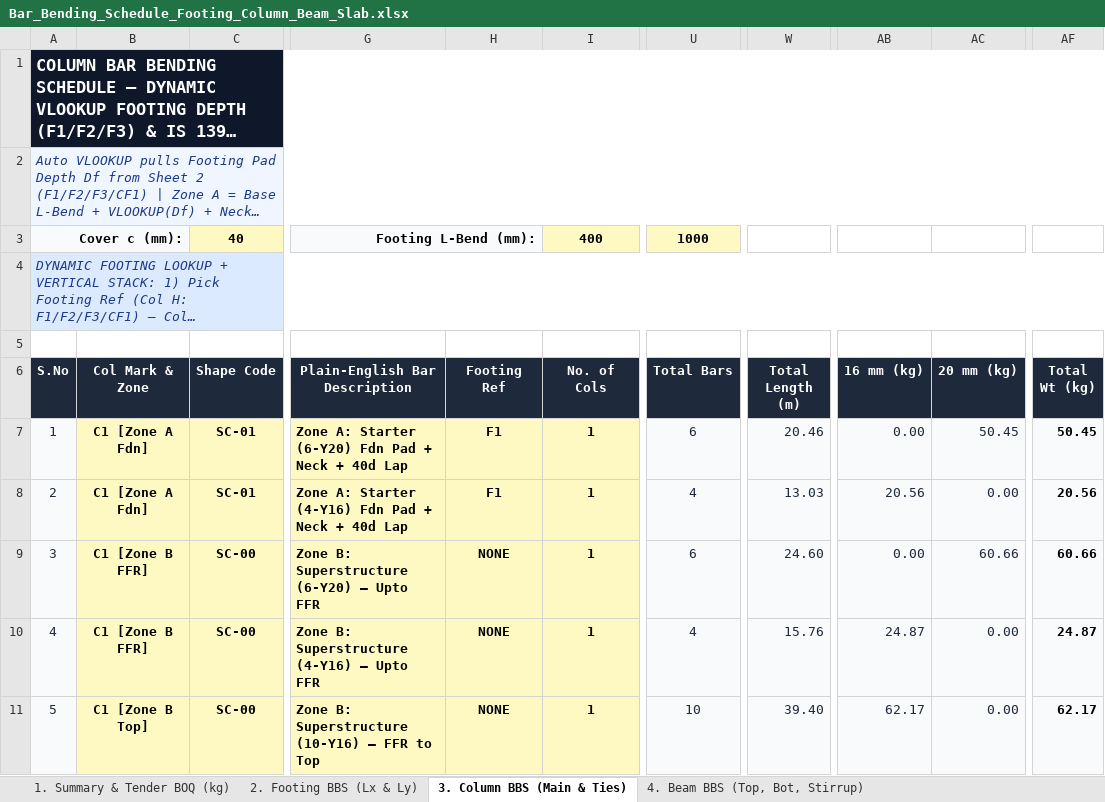
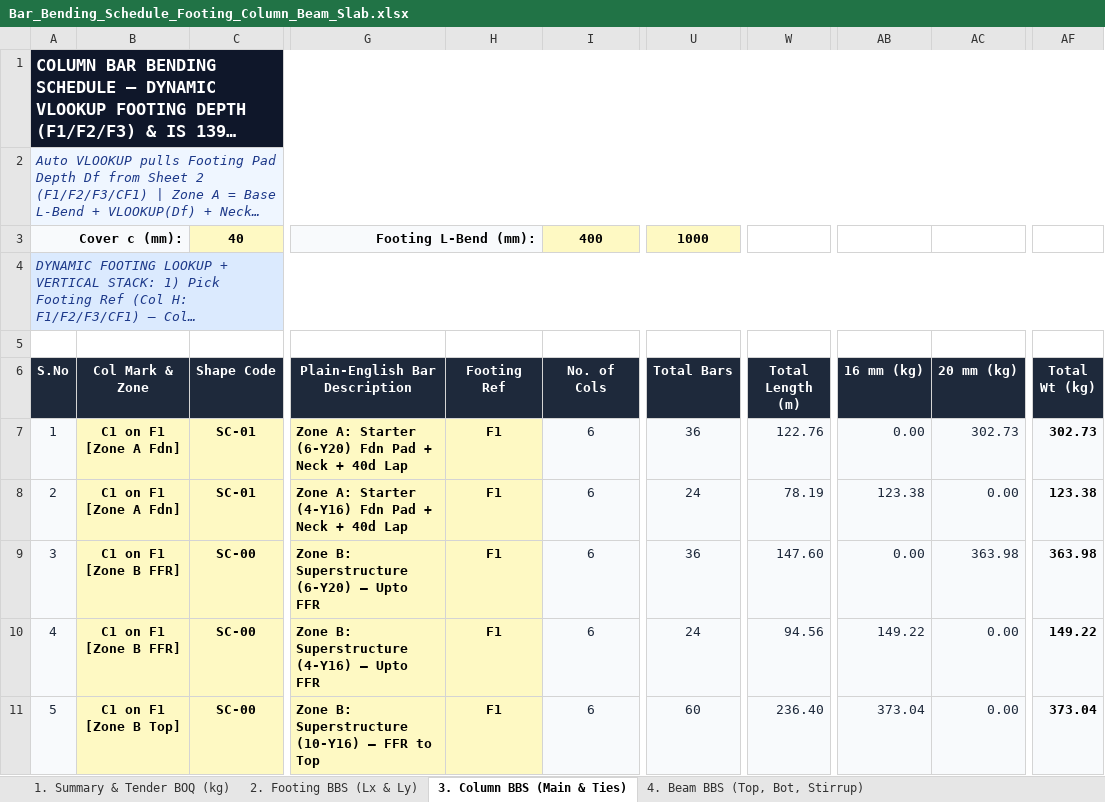
Before and after one commit to ragegokul75-a11y/Auto-BOQ2D, an Excel workbook: Bar_Bending_Schedule_Footing_Column_Beam_Slab.xlsx, sheet 3. Column BBS (Main & Ties), drawn as a sheet; only a part is shown, gaps mark what is left out; long unchanged cells end in …; values as stored, in another font and other column widths than the file's, no borders; charts and pictures not drawn; the diff covers the shown part only; the diff names each change by its address in the sheet, - before the commit and + after, or states it on an @@ line.

Commit message:
Dynamic VLOOKUP footing counts & depths, C1 on F1/F2 variations, and standalone trade BBS exports

```diff
--- a/Bar_Bending_Schedule_Footing_Column_Beam_Slab.xlsx (sheet 3. Column BBS (Main & Ties))
+++ b/Bar_Bending_Schedule_Footing_Column_Beam_Slab.xlsx (sheet 3. Column BBS (Main & Ties))
-B7:B8 (Col Mark & Zone): C1 [Zone A Fdn]
+B7:B8 (Col Mark & Zone): C1 on F1 [Zone A Fdn]
-I7:I11 (No. of Cols): 1
+I7:I11 (No. of Cols): 6
@@ I7:I11 fill: #FEF9C3 → #F8FAFC, bold: on → off, text colour: black → #1E293B @@
-U7 (Total Bars): 6
+U7 (Total Bars): 36
-W7 (Total Length (m)): 20.46
+W7 (Total Length (m)): 122.76
-AC7 (20 mm (kg)): 50.45
+AC7 (20 mm (kg)): 302.73
-AF7 (Total Wt (kg)): 50.45
+AF7 (Total Wt (kg)): 302.73
-U8 (Total Bars): 4
+U8 (Total Bars): 24
-W8 (Total Length (m)): 13.03
+W8 (Total Length (m)): 78.19
-AB8 (16 mm (kg)): 20.56
+AB8 (16 mm (kg)): 123.38
-AF8 (Total Wt (kg)): 20.56
+AF8 (Total Wt (kg)): 123.38
-B9:B10 (Col Mark & Zone): C1 [Zone B FFR]
+B9:B10 (Col Mark & Zone): C1 on F1 [Zone B FFR]
-H9:H11 (Footing Ref): NONE
+H9:H11 (Footing Ref): F1
-U9 (Total Bars): 6
+U9 (Total Bars): 36
-W9 (Total Length (m)): 24.60
+W9 (Total Length (m)): 147.60
-AC9 (20 mm (kg)): 60.66
+AC9 (20 mm (kg)): 363.98
-AF9 (Total Wt (kg)): 60.66
+AF9 (Total Wt (kg)): 363.98
-U10 (Total Bars): 4
+U10 (Total Bars): 24
-W10 (Total Length (m)): 15.76
+W10 (Total Length (m)): 94.56
-AB10 (16 mm (kg)): 24.87
+AB10 (16 mm (kg)): 149.22
-AF10 (Total Wt (kg)): 24.87
+AF10 (Total Wt (kg)): 149.22
-B11 (Col Mark & Zone): C1 [Zone B Top]
+B11 (Col Mark & Zone): C1 on F1 [Zone B Top]
-U11 (Total Bars): 10
+U11 (Total Bars): 60
-W11 (Total Length (m)): 39.40
+W11 (Total Length (m)): 236.40
-AB11 (16 mm (kg)): 62.17
+AB11 (16 mm (kg)): 373.04
-AF11 (Total Wt (kg)): 62.17
+AF11 (Total Wt (kg)): 373.04
```
Also changed, not shown: 10 added rows, 1 removed row, 324 edited cells, cell formats and row numbers in column A elsewhere in this sheet, sheet 1. Summary & Tender BOQ (kg), formulas that keep their value, charts or pictures, exports/Bar_Bending_Schedule_Footing_Column_Beam_Slab.xlsx, 9 other files.
